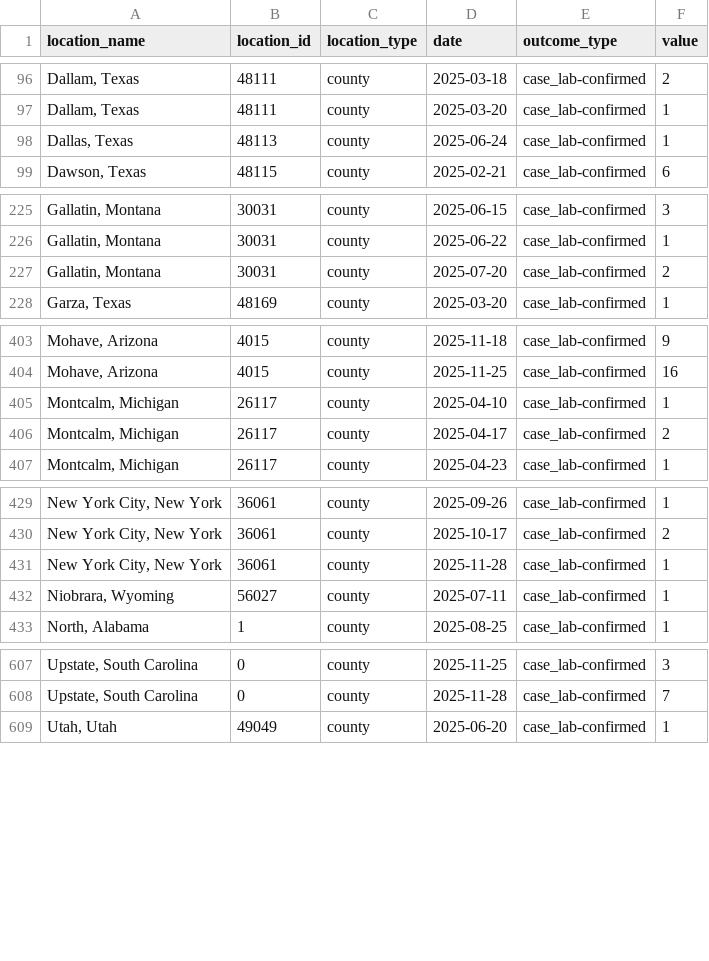
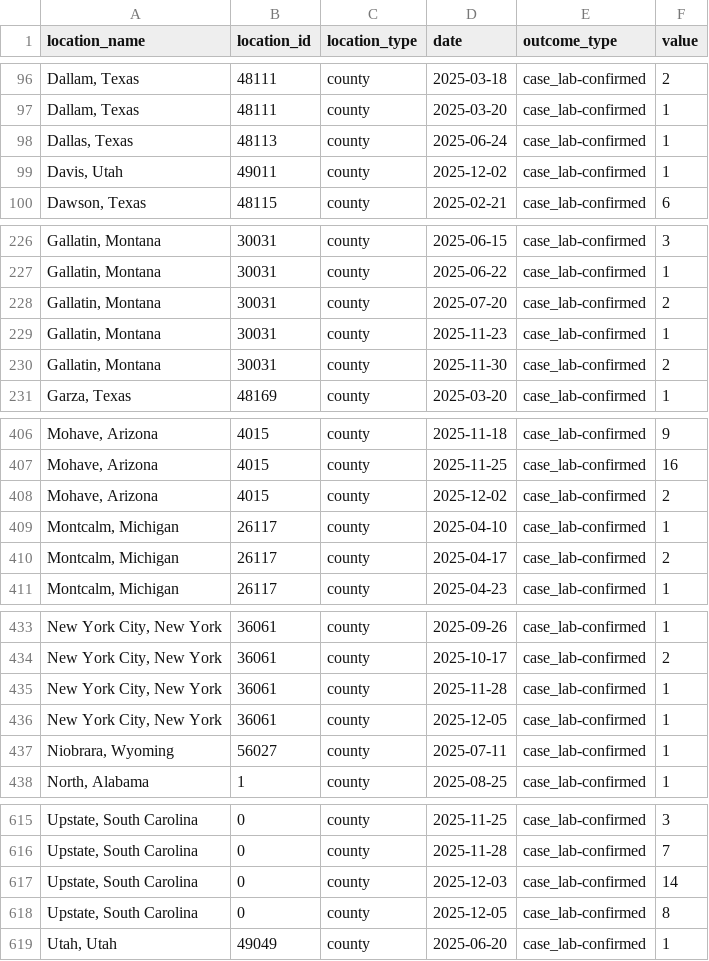
Before and after one commit to CSSEGISandData/measles_data, a CSV file: measles_county_all_updates.csv, drawn as a sheet; only a part is shown, gaps mark what is left out; the diff covers the shown part only; the diff names each change by its address in the sheet, - before the commit and + after, or states it on an @@ line.

```diff
--- a/measles_county_all_updates.csv
+++ b/measles_county_all_updates.csv
+row 99: Davis, Utah | 49011 | county | 2025-12-02 | case_lab-confirmed | 1
+row 229: Gallatin, Montana | 30031 | county | 2025-11-23 | case_lab-confirmed | 1
+row 230: Gallatin, Montana | 30031 | county | 2025-11-30 | case_lab-confirmed | 2
+row 408: Mohave, Arizona | 4015 | county | 2025-12-02 | case_lab-confirmed | 2
+row 436: New York City, New York | 36061 | county | 2025-12-05 | case_lab-confirmed | 1
+row 617: Upstate, South Carolina | 0 | county | 2025-12-03 | case_lab-confirmed | 14
+row 618: Upstate, South Carolina | 0 | county | 2025-12-05 | case_lab-confirmed | 8
```
Also changed, not shown: 3 added rows elsewhere in this file, Top_states_time_series.csv, data_sources_by_state.csv, 1 other file.
